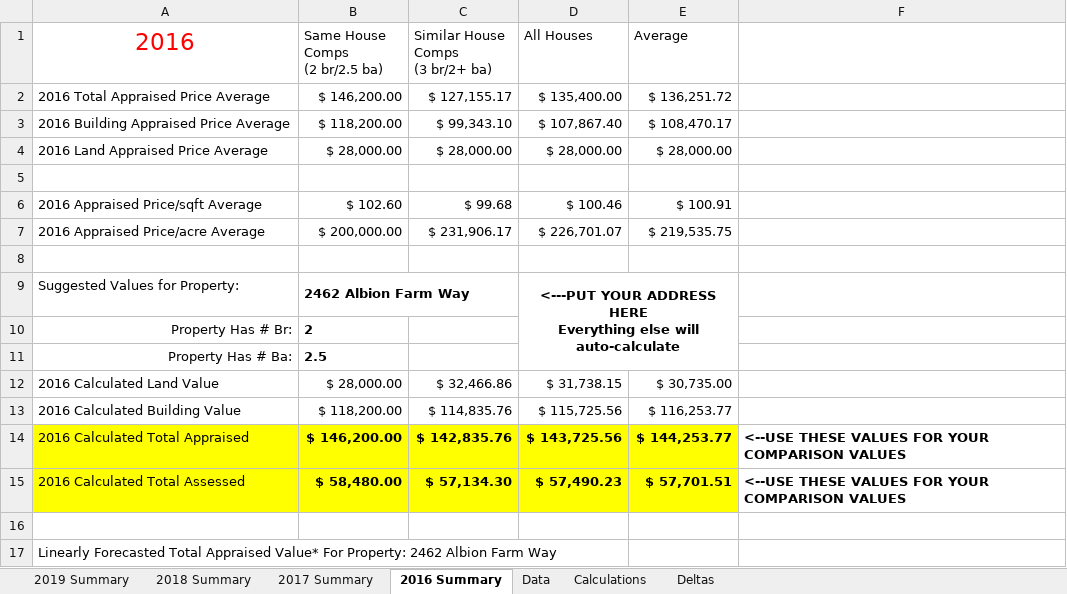
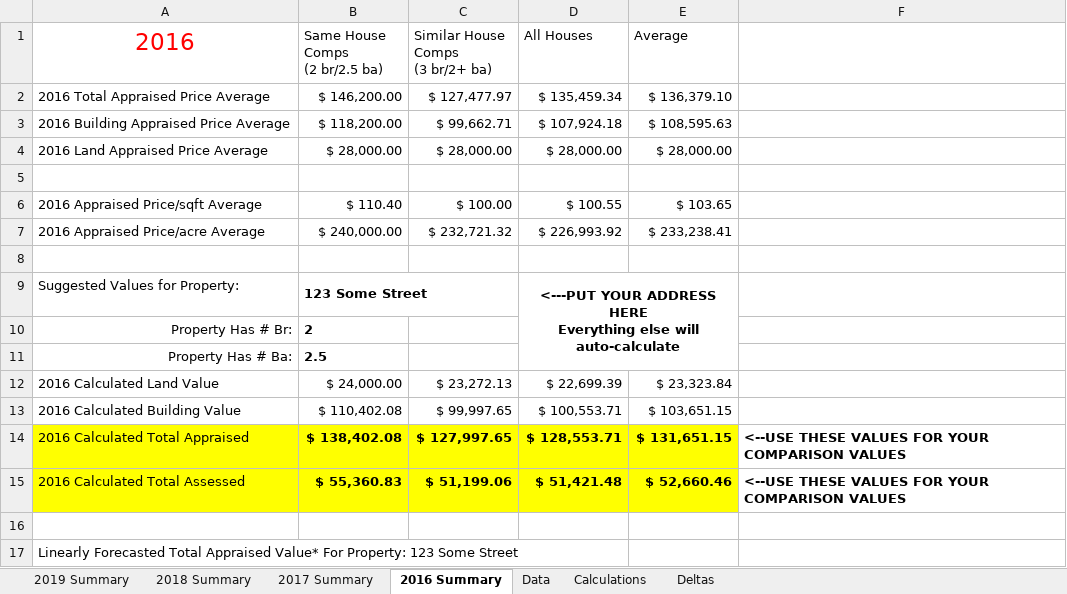
Before and after one commit to cps5155/home-assessment-workbook, an Excel workbook: HomeAssessmentWorkbook.xlsx, sheet 2016 Summary, drawn as a sheet; only a part is shown; values as stored, in another font and other column widths than the file's, no borders; the diff covers the shown part only; the diff names each change by its address in the sheet, - before the commit and + after, or states it on an @@ line.

```diff
--- a/HomeAssessmentWorkbook.xlsx (sheet 2016 Summary)
+++ b/HomeAssessmentWorkbook.xlsx (sheet 2016 Summary)
-C2 (Similar House Comps (3 br/2+ ba)): $ 127,155.17
+C2 (Similar House Comps (3 br/2+ ba)): $ 127,477.97
-D2 (All Houses): $ 135,400.00
+D2 (All Houses): $ 135,459.34
-E2 (Average): $ 136,251.72
+E2 (Average): $ 136,379.10
-C3 (Similar House Comps (3 br/2+ ba)): $ 99,343.10
+C3 (Similar House Comps (3 br/2+ ba)): $ 99,662.71
-D3 (All Houses): $ 107,867.40
+D3 (All Houses): $ 107,924.18
-E3 (Average): $ 108,470.17
+E3 (Average): $ 108,595.63
-B6 (Same House Comps (2 br/2.5 ba)): $ 102.60
+B6 (Same House Comps (2 br/2.5 ba)): $ 110.40
-C6 (Similar House Comps (3 br/2+ ba)): $ 99.68
+C6 (Similar House Comps (3 br/2+ ba)): $ 100.00
-D6 (All Houses): $ 100.46
+D6 (All Houses): $ 100.55
-E6 (Average): $ 100.91
+E6 (Average): $ 103.65
-B7 (Same House Comps (2 br/2.5 ba)): $ 200,000.00
+B7 (Same House Comps (2 br/2.5 ba)): $ 240,000.00
-C7 (Similar House Comps (3 br/2+ ba)): $ 231,906.17
+C7 (Similar House Comps (3 br/2+ ba)): $ 232,721.32
-D7 (All Houses): $ 226,701.07
+D7 (All Houses): $ 226,993.92
-E7 (Average): $ 219,535.75
+E7 (Average): $ 233,238.41
-B9 (Same House Comps (2 br/2.5 ba)): 2462 Albion Farm Way
+B9 (Same House Comps (2 br/2.5 ba)): 123 Some Street
-B12 (Same House Comps (2 br/2.5 ba)): $ 28,000.00
+B12 (Same House Comps (2 br/2.5 ba)): $ 24,000.00
-C12 (Similar House Comps (3 br/2+ ba)): $ 32,466.86
+C12 (Similar House Comps (3 br/2+ ba)): $ 23,272.13
-D12 (All Houses): $ 31,738.15
+D12 (All Houses): $ 22,699.39
-E12 (Average): $ 30,735.00
+E12 (Average): $ 23,323.84
-B13 (Same House Comps (2 br/2.5 ba)): $ 118,200.00
+B13 (Same House Comps (2 br/2.5 ba)): $ 110,402.08
-C13 (Similar House Comps (3 br/2+ ba)): $ 114,835.76
+C13 (Similar House Comps (3 br/2+ ba)): $ 99,997.65
-D13 (All Houses): $ 115,725.56
+D13 (All Houses): $ 100,553.71
-E13 (Average): $ 116,253.77
+E13 (Average): $ 103,651.15
-B14 (Same House Comps (2 br/2.5 ba)): $ 146,200.00
+B14 (Same House Comps (2 br/2.5 ba)): $ 138,402.08
-C14 (Similar House Comps (3 br/2+ ba)): $ 142,835.76
+C14 (Similar House Comps (3 br/2+ ba)): $ 127,997.65
-D14 (All Houses): $ 143,725.56
+D14 (All Houses): $ 128,553.71
-E14 (Average): $ 144,253.77
+E14 (Average): $ 131,651.15
-B15 (Same House Comps (2 br/2.5 ba)): $ 58,480.00
+B15 (Same House Comps (2 br/2.5 ba)): $ 55,360.83
-C15 (Similar House Comps (3 br/2+ ba)): $ 57,134.30
+C15 (Similar House Comps (3 br/2+ ba)): $ 51,199.06
-D15 (All Houses): $ 57,490.23
+D15 (All Houses): $ 51,421.48
-E15 (Average): $ 57,701.51
+E15 (Average): $ 52,660.46
-A17 (2016): …For Property: 2462 Albion Farm Way
+A17 (2016): …For Property: 123 Some Street
```
Also changed, not shown: 6 added rows, 6 removed rows and 25 edited cells elsewhere in this sheet, sheet Deltas, sheet Data, sheet Calculations, sheet 2017 Summary, sheet 2018 Summary, sheet 2019 Summary, formulas that keep their value, hidden cells.
